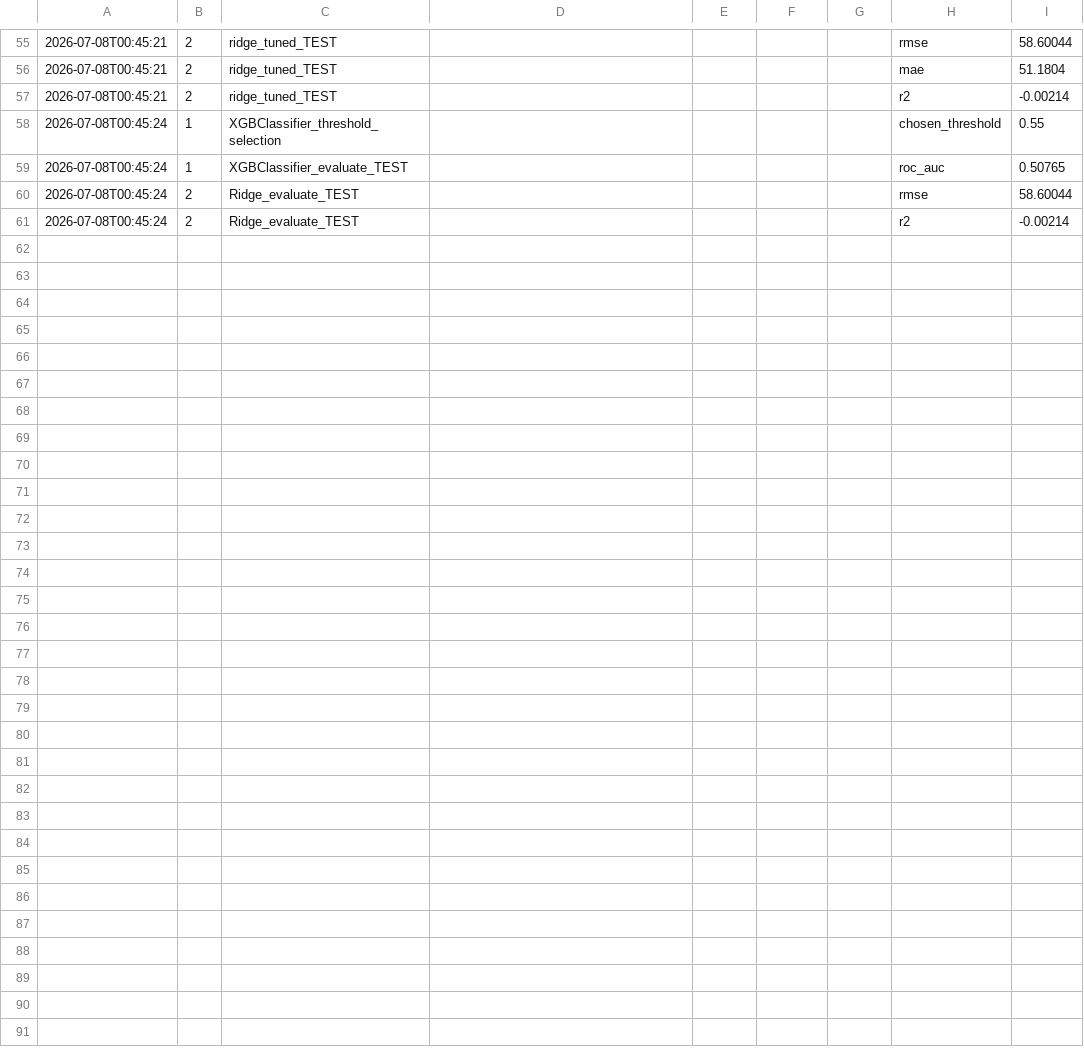
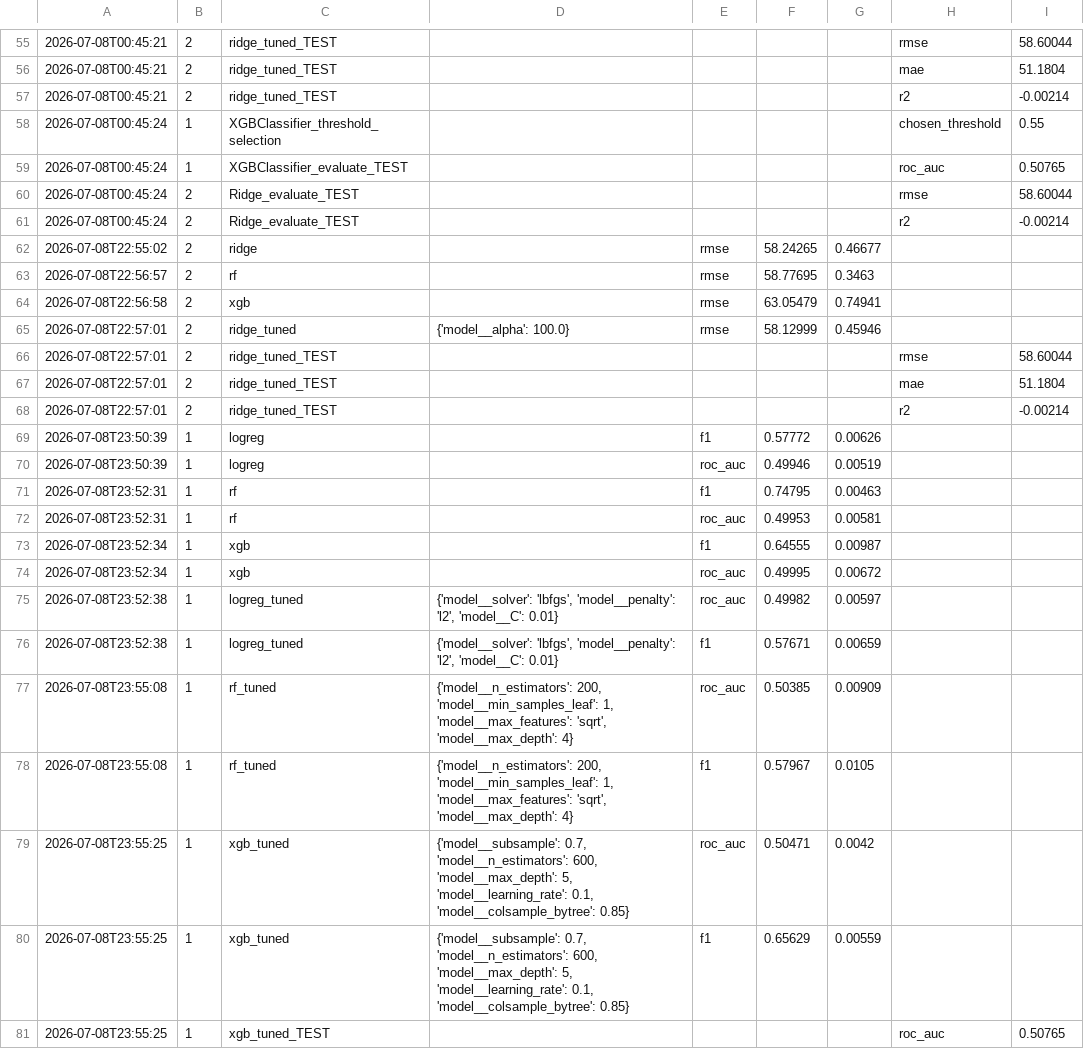
Before and after one commit to nithishkumar-dev-10/acm-week1-2-tasks, a CSV file: transreliant/logs/experiment_log.csv, drawn as a sheet; only a part is shown, gaps mark what is left out; the diff covers the shown part only.

```diff
--- a/transreliant/logs/experiment_log.csv
+++ b/transreliant/logs/experiment_log.csv
@@ -61 +61,21 @@
 2026-07-08T00:45:24,2,Ridge_evaluate_TEST,,,,,r2,-0.00214
+2026-07-08T22:55:02,2,ridge,,rmse,58.24265,0.46677,,
+2026-07-08T22:56:57,2,rf,,rmse,58.77695,0.3463,,
+2026-07-08T22:56:58,2,xgb,,rmse,63.05479,0.74941,,
+2026-07-08T22:57:01,2,ridge_tuned,{'model__alpha': 100.0},rmse,58.12999,0.45946,,
+2026-07-08T22:57:01,2,ridge_tuned_TEST,,,,,rmse,58.60044
+2026-07-08T22:57:01,2,ridge_tuned_TEST,,,,,mae,51.1804
+2026-07-08T22:57:01,2,ridge_tuned_TEST,,,,,r2,-0.00214
+2026-07-08T23:50:39,1,logreg,,f1,0.57772,0.00626,,
+2026-07-08T23:50:39,1,logreg,,roc_auc,0.49946,0.00519,,
+2026-07-08T23:52:31,1,rf,,f1,0.74795,0.00463,,
+2026-07-08T23:52:31,1,rf,,roc_auc,0.49953,0.00581,,
+2026-07-08T23:52:34,1,xgb,,f1,0.64555,0.00987,,
+2026-07-08T23:52:34,1,xgb,,roc_auc,0.49995,0.00672,,
+2026-07-08T23:52:38,1,logreg_tuned,"{'model__solver': 'lbfgs', 'model__penalty': 'l2', 'model__C': 0.01}",roc_auc,0.49982,0.00597,,
+2026-07-08T23:52:38,1,logreg_tuned,"{'model__solver': 'lbfgs', 'model__penalty': 'l2', 'model__C': 0.01}",f1,0.57671,0.00659,,
+2026-07-08T23:55:08,1,rf_tuned,"{'model__n_estimators': 200, 'model__min_samples_leaf': 1, 'model__max_features': 'sqrt', 'model__max_depth': 4}",roc_auc,0.50385,0.00909,,
+2026-07-08T23:55:08,1,rf_tuned,"{'model__n_estimators': 200, 'model__min_samples_leaf': 1, 'model__max_features': 'sqrt', 'model__max_depth': 4}",f1,0.57967,0.0105,,
+2026-07-08T23:55:25,1,xgb_tuned,"{'model__subsample': 0.7, 'model__n_estimators': 600, 'model__max_depth': 5, 'model__learning_rate': 0.1, 'model__colsample_bytree': 0.85}",roc_auc,0.50471,0.0042,,
+2026-07-08T23:55:25,1,xgb_tuned,"{'model__subsample': 0.7, 'model__n_estimators': 600, 'model__max_depth': 5, 'model__learning_rate': 0.1, 'model__colsample_bytree': 0.85}",f1,0.65629,0.00559,,
+2026-07-08T23:55:25,1,xgb_tuned_TEST,,,,,roc_auc,0.50765
```
Also changed, not shown: 12 added rows elsewhere in this file, 6 other files.
